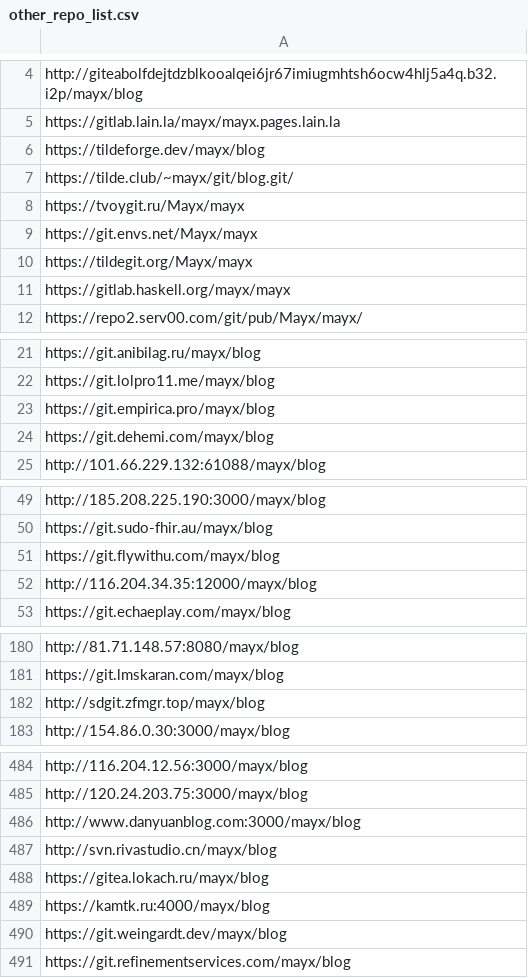
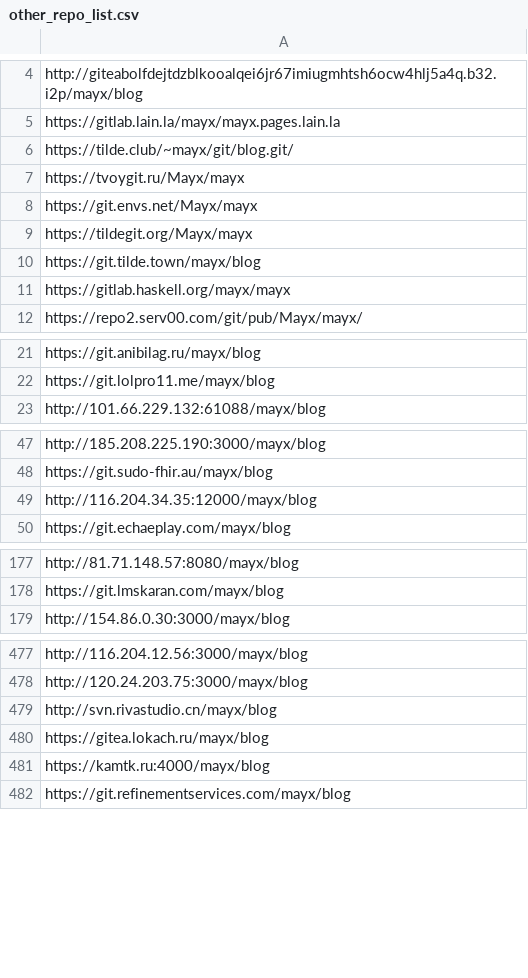
Before and after one commit to Mabbs/mabbs.github.io, a CSV file: _data/other_repo_list.csv, drawn as a sheet; only a part is shown, gaps mark what is left out; the diff covers the shown part only.

```diff
--- a/_data/other_repo_list.csv
+++ b/_data/other_repo_list.csv
@@ -5,3 +5,2 @@ http://giteabolfdejtdzblkooalqei6jr67imiugmhtsh6ocw4hlj5a4q.b32.i2p/mayx/blog
 https://gitlab.lain.la/mayx/mayx.pages.lain.la
-https://tildeforge.dev/mayx/blog
 https://tilde.club/~mayx/git/blog.git/
@@ -10,2 +9,3 @@ https://git.envs.net/Mayx/mayx
 https://tildegit.org/Mayx/mayx
+https://git.tilde.town/mayx/blog
 https://gitlab.haskell.org/mayx/mayx
@@ -22,4 +22,2 @@ https://git.anibilag.ru/mayx/blog
 https://git.lolpro11.me/mayx/blog
-https://git.empirica.pro/mayx/blog
-https://git.dehemi.com/mayx/blog
 http://101.66.229.132:61088/mayx/blog
@@ -50,3 +48,2 @@ http://185.208.225.190:3000/mayx/blog
 https://git.sudo-fhir.au/mayx/blog
-https://git.flywithu.com/mayx/blog
 http://116.204.34.35:12000/mayx/blog
@@ -181,3 +178,2 @@ http://81.71.148.57:8080/mayx/blog
 https://git.lmskaran.com/mayx/blog
-http://sdgit.zfmgr.top/mayx/blog
 http://154.86.0.30:3000/mayx/blog
@@ -485,3 +478,2 @@ http://116.204.12.56:3000/mayx/blog
 http://120.24.203.75:3000/mayx/blog
-http://www.danyuanblog.com:3000/mayx/blog
 http://svn.rivastudio.cn/mayx/blog
@@ -489,3 +481,2 @@ https://gitea.lokach.ru/mayx/blog
 https://kamtk.ru:4000/mayx/blog
-https://git.weingardt.dev/mayx/blog
 https://git.refinementservices.com/mayx/blog
```
Also changed, not shown: 58 added rows and 5 removed rows elsewhere in this file, 1 other file.
